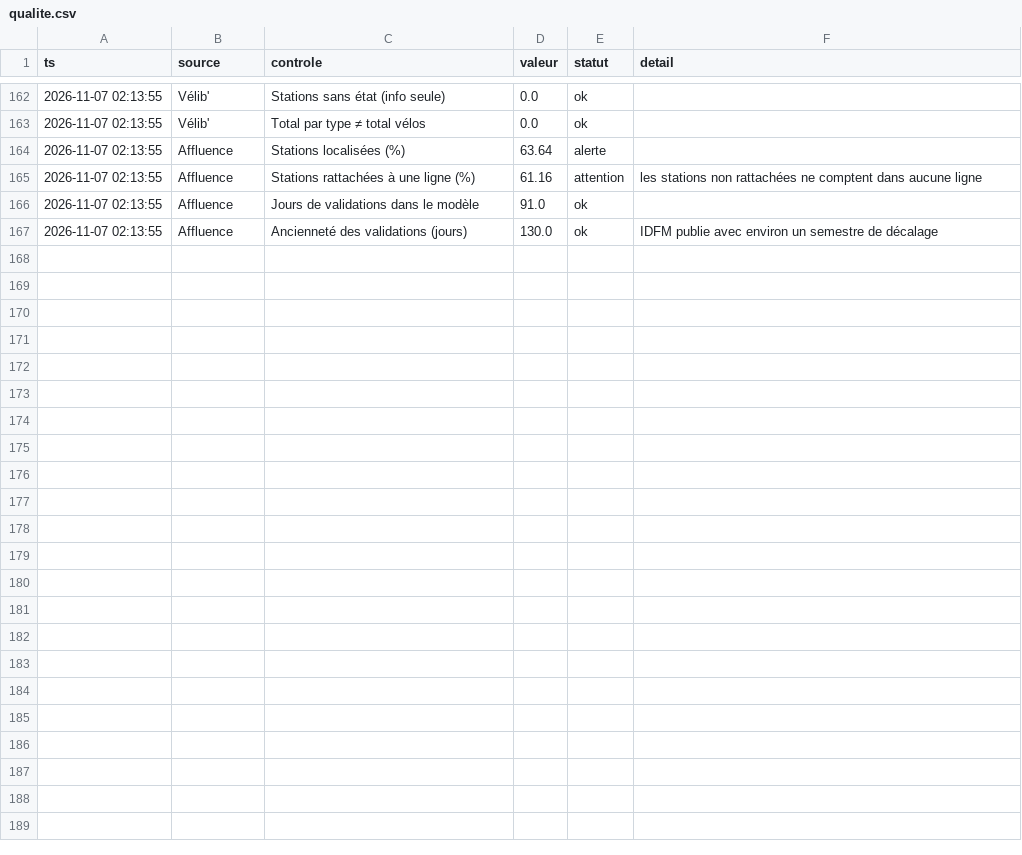
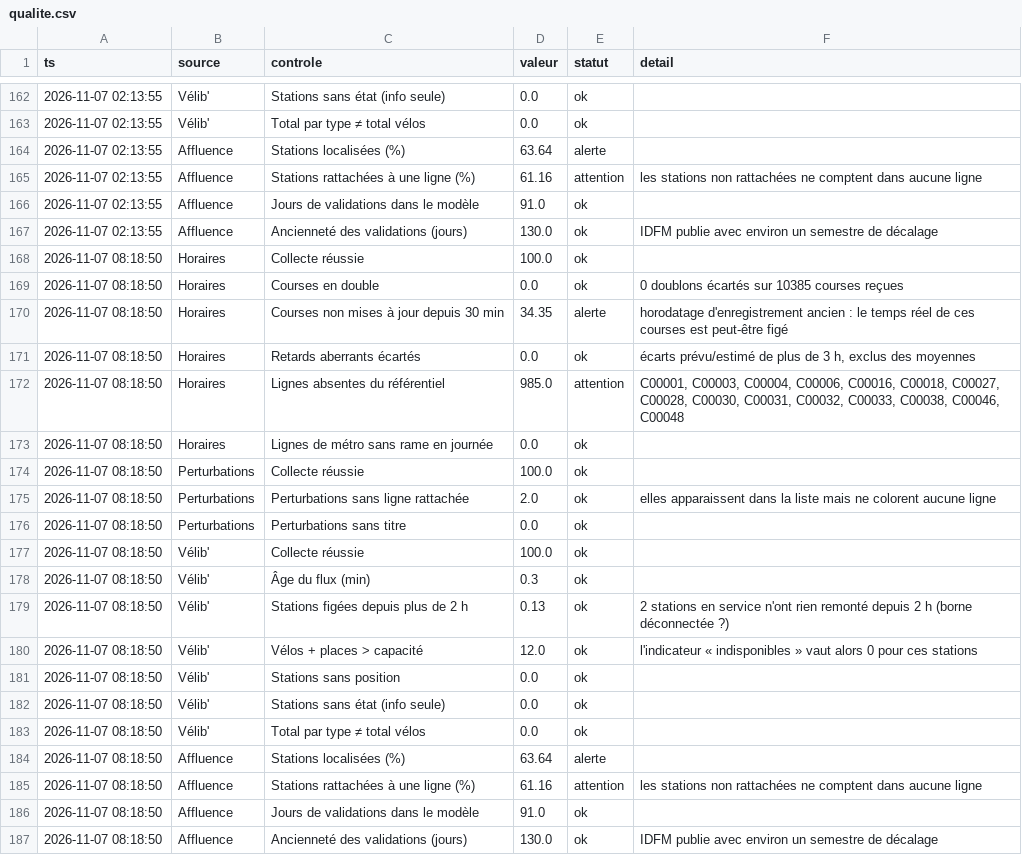
Before and after one commit to maxsotte-cyber/IDF_Transports_publics, a CSV file: data/2026-11/qualite.csv, drawn as a sheet; only a part is shown, gaps mark what is left out.

```diff
--- a/data/2026-11/qualite.csv
+++ b/data/2026-11/qualite.csv
@@ -167 +167,21 @@ ts,source,controle,valeur,statut,detail
 2026-11-07 02:13:55,Affluence,Ancienneté des validations (jours),130.0,ok,IDFM publie avec environ un semestre de décalage
+2026-11-07 08:18:50,Horaires,Collecte réussie,100.0,ok,
+2026-11-07 08:18:50,Horaires,Courses en double,0.0,ok,0 doublons écartés sur 10385 courses reçues
+2026-11-07 08:18:50,Horaires,Courses non mises à jour depuis 30 min,34.35,alerte,horodatage d'enregistrement ancien : le temps réel de ces courses est peut-être figé
+2026-11-07 08:18:50,Horaires,Retards aberrants écartés,0.0,ok,"écarts prévu/estimé de plus de 3 h, exclus des moyennes"
+2026-11-07 08:18:50,Horaires,Lignes absentes du référentiel,985.0,attention,"C00001, C00003, C00004, C00006, C00016, C00018, C00027, C00028, C00030, C00031, C00032, C00033, C00038, C00046, C00048"
+2026-11-07 08:18:50,Horaires,Lignes de métro sans rame en journée,0.0,ok,
+2026-11-07 08:18:50,Perturbations,Collecte réussie,100.0,ok,
+2026-11-07 08:18:50,Perturbations,Perturbations sans ligne rattachée,2.0,ok,elles apparaissent dans la liste mais ne colorent aucune ligne
+2026-11-07 08:18:50,Perturbations,Perturbations sans titre,0.0,ok,
+2026-11-07 08:18:50,Vélib',Collecte réussie,100.0,ok,
+2026-11-07 08:18:50,Vélib',Âge du flux (min),0.3,ok,
+2026-11-07 08:18:50,Vélib',Stations figées depuis plus de 2 h,0.13,ok,2 stations en service n'ont rien remonté depuis 2 h (borne déconnectée ?)
+2026-11-07 08:18:50,Vélib',Vélos + places > capacité,12.0,ok,l'indicateur « indisponibles » vaut alors 0 pour ces stations
+2026-11-07 08:18:50,Vélib',Stations sans position,0.0,ok,
+2026-11-07 08:18:50,Vélib',Stations sans état (info seule),0.0,ok,
+2026-11-07 08:18:50,Vélib',Total par type ≠ total vélos,0.0,ok,
+2026-11-07 08:18:50,Affluence,Stations localisées (%),63.64,alerte,
+2026-11-07 08:18:50,Affluence,Stations rattachées à une ligne (%),61.16,attention,les stations non rattachées ne comptent dans aucune ligne
+2026-11-07 08:18:50,Affluence,Jours de validations dans le modèle,91.0,ok,
+2026-11-07 08:18:50,Affluence,Ancienneté des validations (jours),130.0,ok,IDFM publie avec environ un semestre de décalage
```
Also changed, not shown: data/2026-11/bus_agrege.csv, data/2026-11/collectes.csv, 3 other files.
